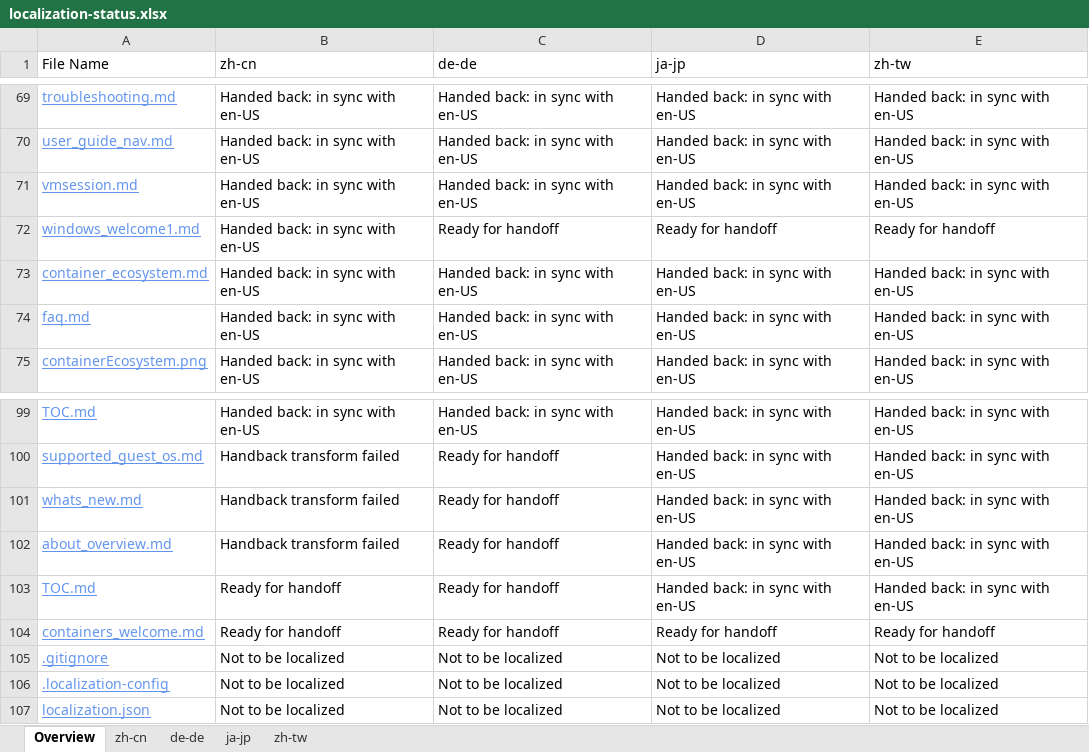
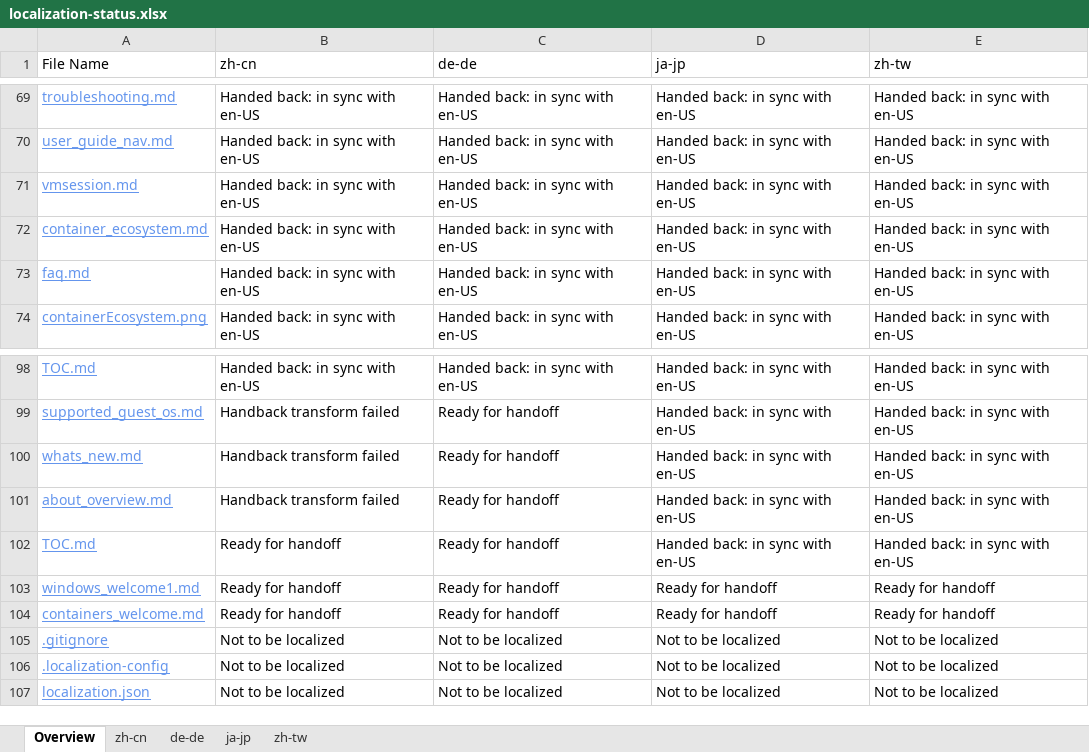
Before and after one commit to OpenLocalizationOrg/olhandback, an Excel workbook: ol-handback/OpenLocalizationOrg/hyperV/master/localization-status.xlsx, sheet Overview, drawn as a sheet; only a part is shown, gaps mark what is left out; values as stored, in another font and other column widths than the file's, no borders; table styles not drawn; removed rows and columns are numbered as before the commit, all else as after; the diff names each change by its address in the sheet, - before the commit and + after, or states it on an @@ line.

Commit message:
Generate Report for handoff

```diff
--- a/ol-handback/OpenLocalizationOrg/hyperV/master/localization-status.xlsx (sheet Overview)
+++ b/ol-handback/OpenLocalizationOrg/hyperV/master/localization-status.xlsx (sheet Overview)
-row 72: windows_welcome1.md | Handed back: in sync with en-US | Ready for handoff | Ready for handoff | Ready for handoff
+row 103: windows_welcome1.md | Ready for handoff | Ready for handoff | Ready for handoff | Ready for handoff
```
Also changed, not shown: sheet zh-cn, sheet de-de, sheet ja-jp, sheet zh-tw.
